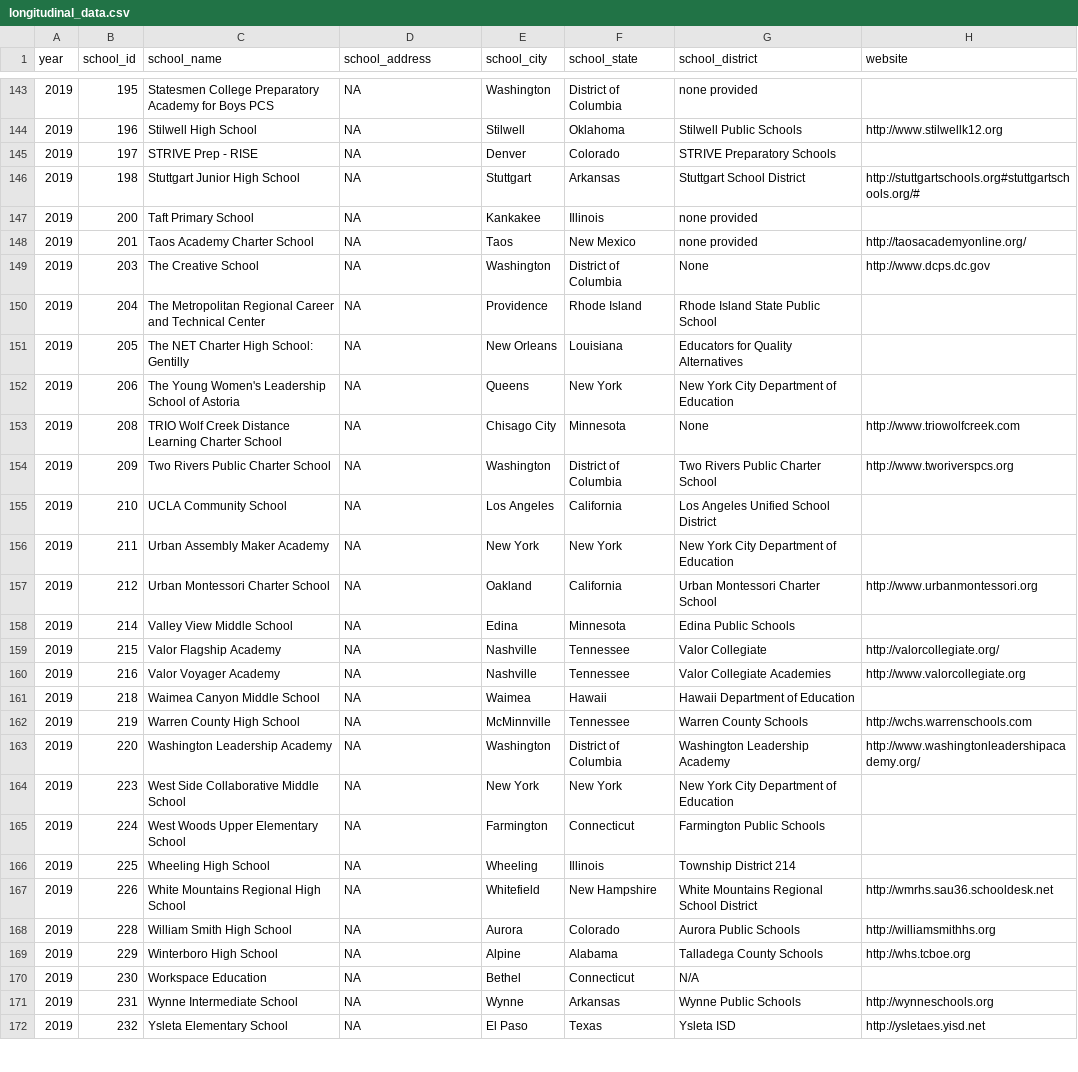
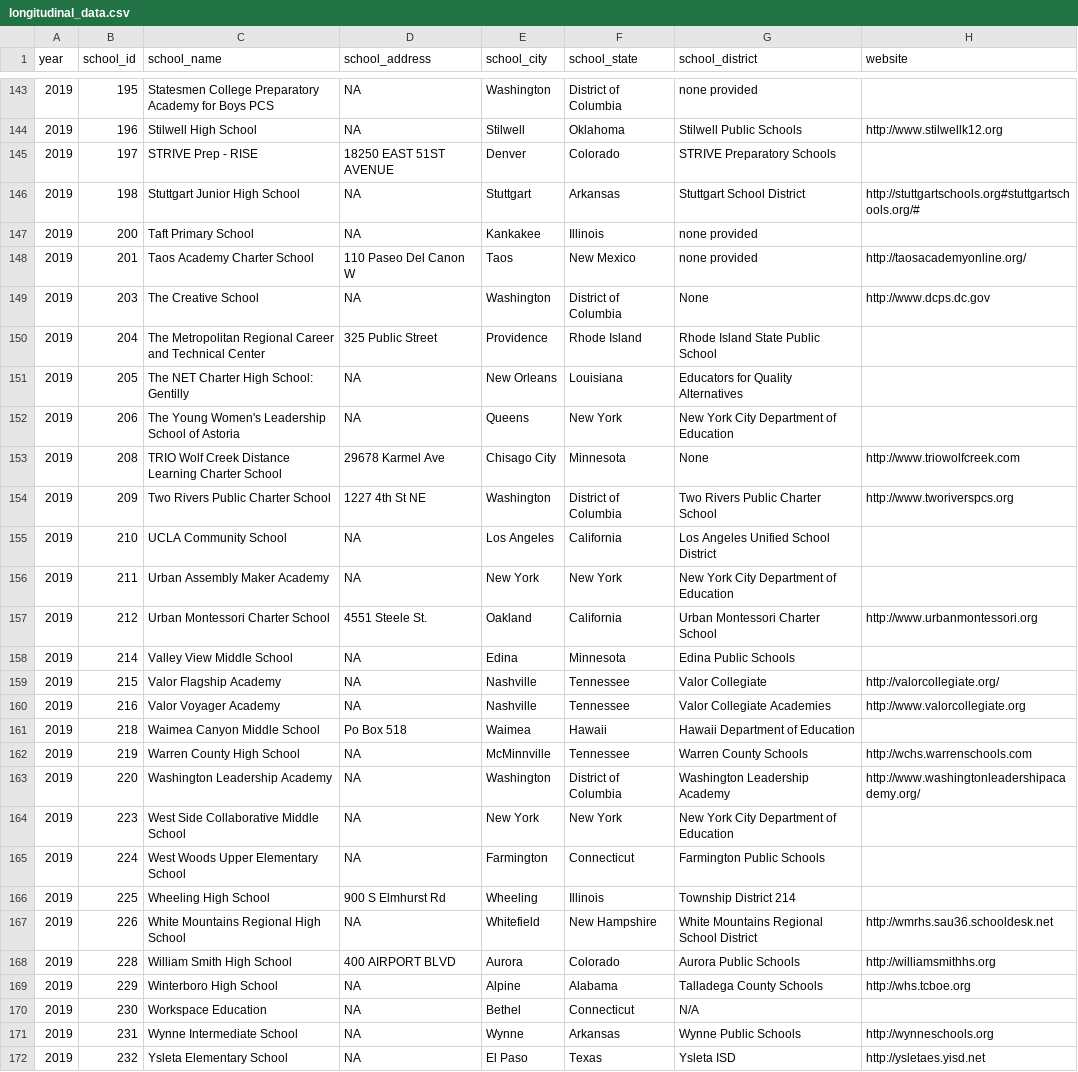
Before and after one commit to jdavelar/canopy-dac-24, a CSV file: data/longitudinal/longitudinal_data.csv, drawn as a sheet; only a part is shown, gaps mark what is left out; the diff covers the shown part only; the diff names each change by its address in the sheet, - before the commit and + after, or states it on an @@ line.

```diff
--- a/data/longitudinal/longitudinal_data.csv
+++ b/data/longitudinal/longitudinal_data.csv
-D145 (school_address): NA
+D145 (school_address): 18250 EAST 51ST AVENUE
-D148 (school_address): NA
+D148 (school_address): 110 Paseo Del Canon W
-D150 (school_address): NA
+D150 (school_address): 325 Public Street
-D153 (school_address): NA
+D153 (school_address): 29678 Karmel Ave
-D154 (school_address): NA
+D154 (school_address): 1227 4th St NE
-D157 (school_address): NA
+D157 (school_address): 4551 Steele St.
-D161 (school_address): NA
+D161 (school_address): Po Box 518
-D166 (school_address): NA
+D166 (school_address): 900 S Elmhurst Rd
-D168 (school_address): NA
+D168 (school_address): 400 AIRPORT BLVD
```
Also changed, not shown: 181 edited cells elsewhere in this file, 5 other files.
